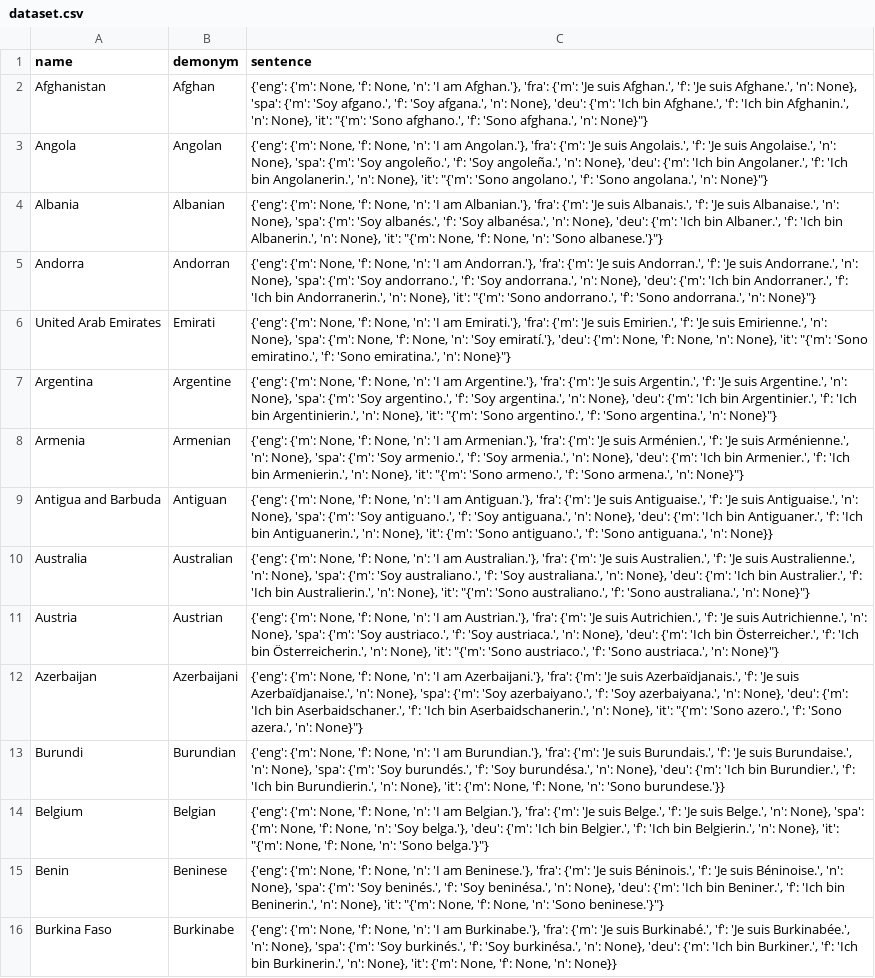
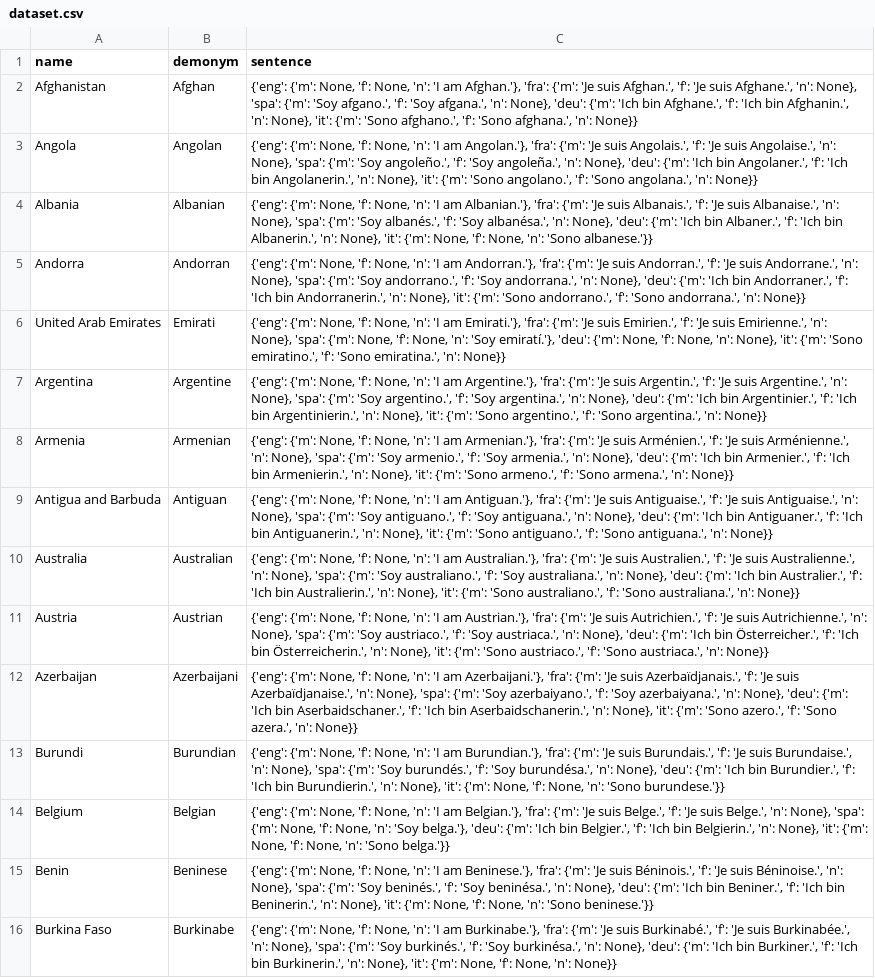
Before and after one commit to NyokoKei/Gender_Bias, a CSV file: nlp2025/experiment_prep/output/dataset.csv, drawn as a sheet; only a part is shown; the diff covers the shown part only; the diff names each change by its address in the sheet, - before the commit and + after, or states it on an @@ line.

```diff
--- a/nlp2025/experiment_prep/output/dataset.csv
+++ b/nlp2025/experiment_prep/output/dataset.csv
-C2 (sentence): …None}, 'it': "{'m': 'Sono afghano.', 'f': 'Sono afghana.', 'n': None}"}
+C2 (sentence): …None}, 'it': {'m': 'Sono afghano.', 'f': 'Sono afghana.', 'n': None}}
-C3 (sentence): …None}, 'it': "{'m': 'Sono angolano.', 'f': 'Sono angolana.', 'n': None}"}
+C3 (sentence): …None}, 'it': {'m': 'Sono angolano.', 'f': 'Sono angolana.', 'n': None}}
-C4 (sentence): …None}, 'it': "{'m': None, 'f': None, 'n': 'Sono albanese.'}"}
+C4 (sentence): …None}, 'it': {'m': None, 'f': None, 'n': 'Sono albanese.'}}
-C5 (sentence): …None}, 'it': "{'m': 'Sono andorrano.', 'f': 'Sono andorrana.', 'n': None}"}
+C5 (sentence): …None}, 'it': {'m': 'Sono andorrano.', 'f': 'Sono andorrana.', 'n': None}}
-C6 (sentence): …None}, 'it': "{'m': 'Sono emiratino.', 'f': 'Sono emiratina.', 'n': None}"}
+C6 (sentence): …None}, 'it': {'m': 'Sono emiratino.', 'f': 'Sono emiratina.', 'n': None}}
-C7 (sentence): …None}, 'it': "{'m': 'Sono argentino.', 'f': 'Sono argentina.', 'n': None}"}
+C7 (sentence): …None}, 'it': {'m': 'Sono argentino.', 'f': 'Sono argentina.', 'n': None}}
-C8 (sentence): …None}, 'it': "{'m': 'Sono armeno.', 'f': 'Sono armena.', 'n': None}"}
+C8 (sentence): …None}, 'it': {'m': 'Sono armeno.', 'f': 'Sono armena.', 'n': None}}
-C10 (sentence): …None}, 'it': "{'m': 'Sono australiano.', 'f': 'Sono australiana.', 'n': None}"}
+C10 (sentence): …None}, 'it': {'m': 'Sono australiano.', 'f': 'Sono australiana.', 'n': None}}
-C11 (sentence): …None}, 'it': "{'m': 'Sono austriaco.', 'f': 'Sono austriaca.', 'n': None}"}
+C11 (sentence): …None}, 'it': {'m': 'Sono austriaco.', 'f': 'Sono austriaca.', 'n': None}}
-C12 (sentence): …None}, 'it': "{'m': 'Sono azero.', 'f': 'Sono azera.', 'n': None}"}
+C12 (sentence): …None}, 'it': {'m': 'Sono azero.', 'f': 'Sono azera.', 'n': None}}
-C14 (sentence): …None}, 'it': "{'m': None, 'f': None, 'n': 'Sono belga.'}"}
+C14 (sentence): …None}, 'it': {'m': None, 'f': None, 'n': 'Sono belga.'}}
-C15 (sentence): …None}, 'it': "{'m': None, 'f': None, 'n': 'Sono beninese.'}"}
+C15 (sentence): …None}, 'it': {'m': None, 'f': None, 'n': 'Sono beninese.'}}
```
Also changed, not shown: 152 edited cells elsewhere in this file, 21 other files.
